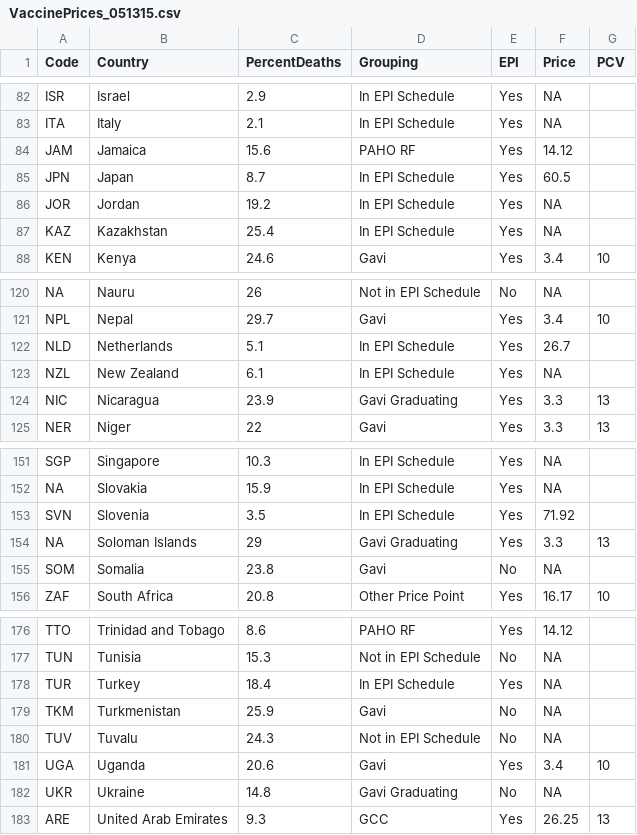
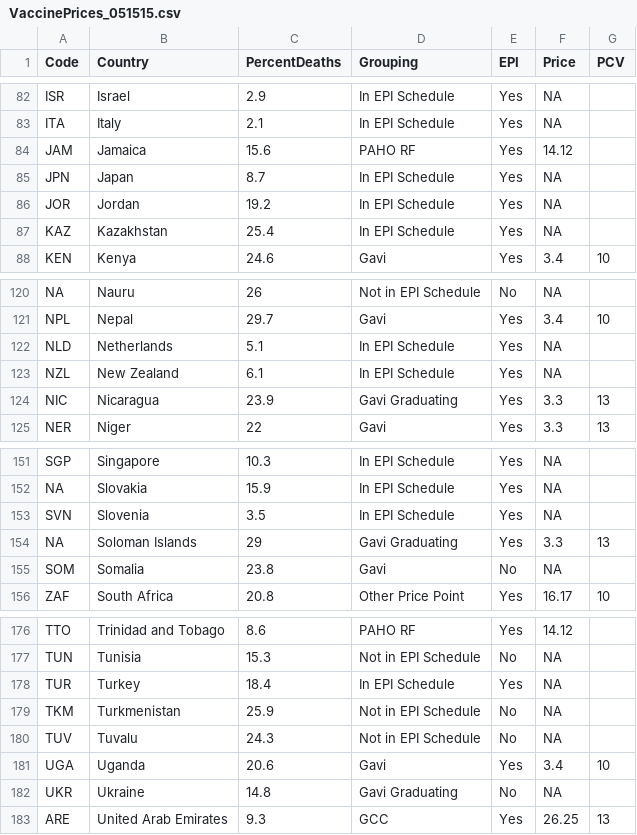
Before and after one commit to veeps/MSF_PneumoniaVaccinePriceMap, a CSV file: Data/VaccinePrices_051515.csv (was Data/VaccinePrices_051315.csv), drawn as a sheet; only a part is shown, gaps mark what is left out; the diff covers the shown part only.

```diff
--- a/Data/VaccinePrices_051315.csv
+++ b/Data/VaccinePrices_051515.csv
@@ -84,3 +84,3 @@ ITA,Italy,2.1,In EPI Schedule,Yes,NA,
 JAM,Jamaica,15.6,PAHO RF,Yes,14.12,
-JPN,Japan,8.7,In EPI Schedule,Yes,60.5,
+JPN,Japan,8.7,In EPI Schedule,Yes,NA,
 JOR,Jordan,19.2,In EPI Schedule,Yes,NA,
@@ -121,3 +121,3 @@ NA,Nauru,26,Not in EPI Schedule,No,NA,
 NPL,Nepal ,29.7,Gavi,Yes,3.4,10
-NLD,Netherlands,5.1,In EPI Schedule,Yes,26.7,
+NLD,Netherlands,5.1,In EPI Schedule,Yes,NA,
 NZL,New Zealand,6.1,In EPI Schedule,Yes,NA,
@@ -152,3 +152,3 @@ SGP,Singapore,10.3,In EPI Schedule,Yes,NA,
 NA,Slovakia,15.9,In EPI Schedule,Yes,NA,
-SVN,Slovenia,3.5,In EPI Schedule,Yes,71.92,
+SVN,Slovenia,3.5,In EPI Schedule,Yes,NA,
 NA,Soloman Islands ,29,Gavi Graduating,Yes,3.3,13
@@ -178,3 +178,3 @@ TUN,Tunisia,15.3,Not in EPI Schedule,No,NA,
 TUR,Turkey,18.4,In EPI Schedule,Yes,NA,
-TKM,Turkmenistan ,25.9,Gavi,No,NA,
+TKM,Turkmenistan ,25.9,Not in EPI Schedule,No,NA,
 TUV,Tuvalu,24.3,Not in EPI Schedule,No,NA,
```
Also changed, not shown: 6 edited cells elsewhere in this file, 3 other files.
